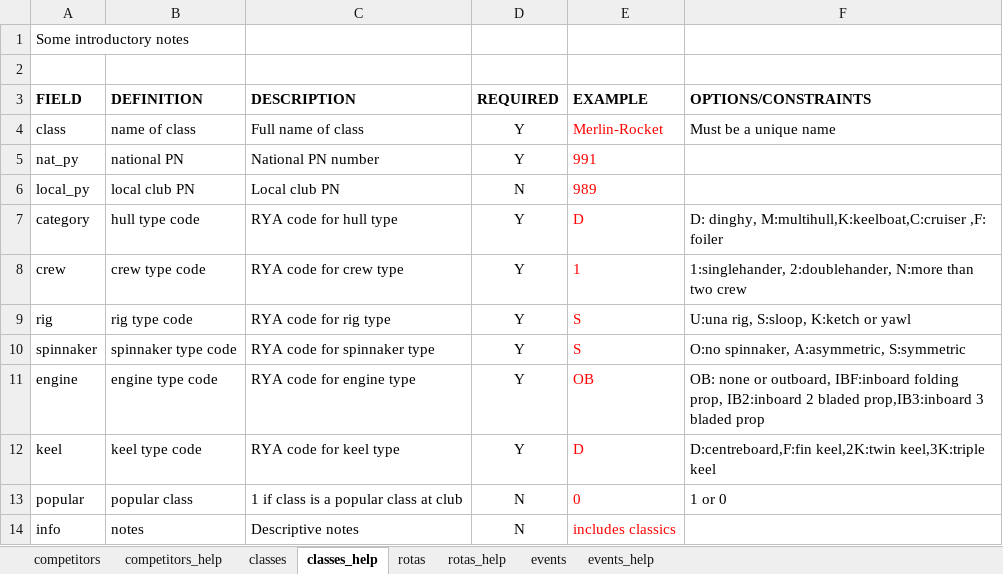
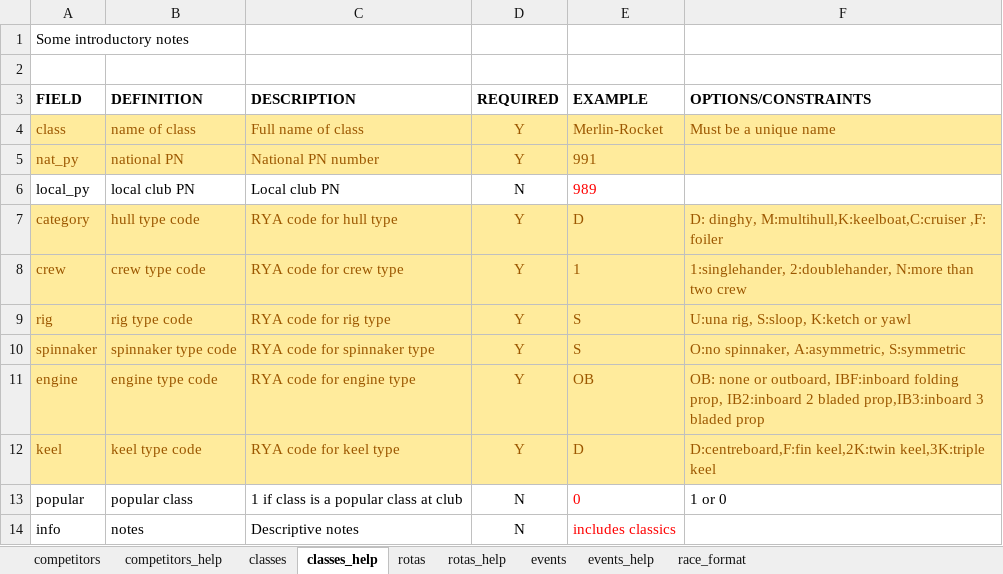
Before and after one commit to dinghy-race-mgr/pegasus, an Excel workbook: install/import_templates/import_all.xlsx, sheet classes_help, drawn as a sheet; values as stored, in another font and other column widths than the file's, no borders; the diff names each change by its address in the sheet, - before the commit and + after, or states it on an @@ line.

```diff
--- a/install/import_templates/import_all.xlsx (sheet classes_help)
+++ b/install/import_templates/import_all.xlsx (sheet classes_help)
+sheet tab: race_format
-A4:F5 fill: none
+A4:F5 fill: #FFEB9C
-A4:D5 text colour: black
+A4:D5 text colour: #9C5700
-E4:E5 text colour: #FF0000
+E4:E5 text colour: #9C5700
-F4 text colour: black
+F4 text colour: #9C5700
-A7:F12 fill: none
+A7:F12 fill: #FFEB9C
-A7:D12 text colour: black
+A7:D12 text colour: #9C5700
-E7:E12 text colour: #FF0000
+E7:E12 text colour: #9C5700
-F7:F12 text colour: black
+F7:F12 text colour: #9C5700
```
Also changed, not shown: sheet competitors_help, 24 other files.
